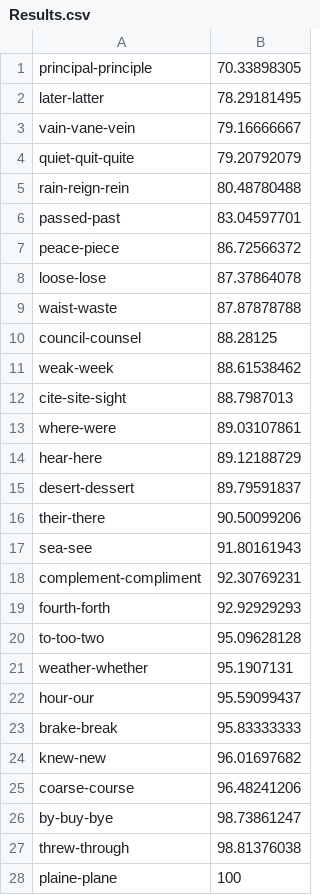
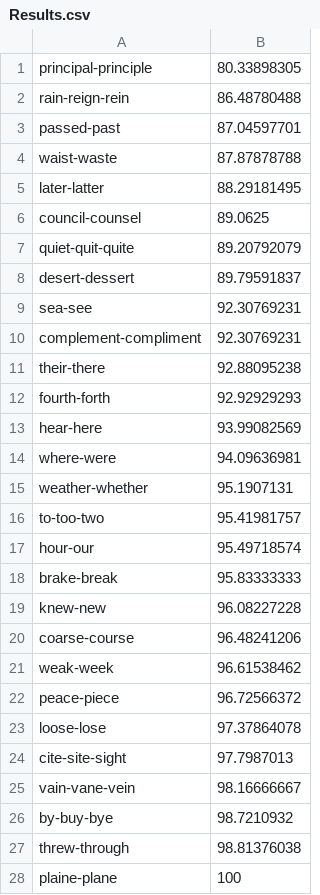
Before and after one commit to hashhar/minor-project, a CSV file: Results.csv, drawn as a sheet.

Commit message:
Improved results

```diff
--- a/Results.csv
+++ b/Results.csv
@@ -1,27 +1,27 @@
-principal-principle,70.33898305
-later-latter,78.29181495
-vain-vane-vein,79.16666667
-quiet-quit-quite,79.20792079
-rain-reign-rein,80.48780488
-passed-past,83.04597701
-peace-piece,86.72566372
-loose-lose,87.37864078
+principal-principle,80.33898305
+rain-reign-rein,86.48780488
+passed-past,87.04597701
 waist-waste,87.87878788
-council-counsel,88.28125
-weak-week,88.61538462
-cite-site-sight,88.7987013
-where-were,89.03107861
-hear-here,89.12188729
+later-latter,88.29181495
+council-counsel,89.0625
+quiet-quit-quite,89.20792079
 desert-dessert,89.79591837
-their-there,90.50099206
-sea-see,91.80161943
+sea-see,92.30769231
 complement-compliment,92.30769231
+their-there,92.88095238
 fourth-forth,92.92929293
-to-too-two,95.09628128
+hear-here,93.99082569
+where-were,94.09636981
 weather-whether,95.1907131
-hour-our,95.59099437
+to-too-two,95.41981757
+hour-our,95.49718574
 brake-break,95.83333333
-knew-new,96.01697682
+knew-new,96.08227228
 coarse-course,96.48241206
-by-buy-bye,98.73861247
+weak-week,96.61538462
+peace-piece,96.72566372
+loose-lose,97.37864078
+cite-site-sight,97.7987013
+vain-vane-vein,98.16666667
+by-buy-bye,98.7210932
 threw-through,98.81376038
```
Also changed, not shown: 2 other files.
